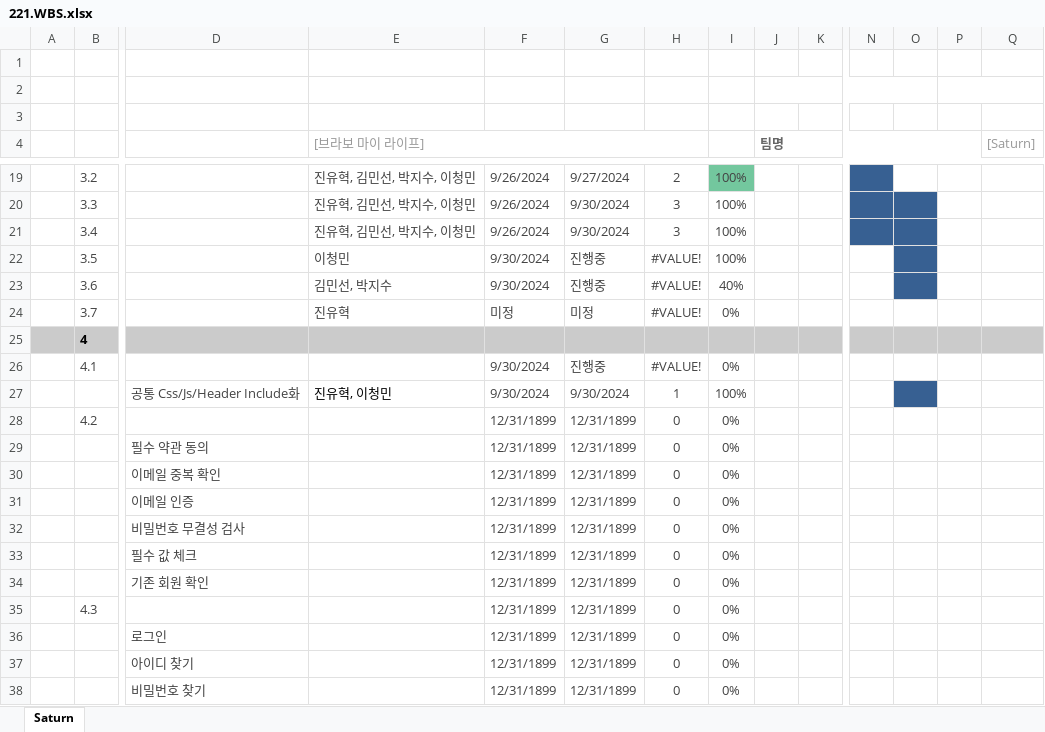
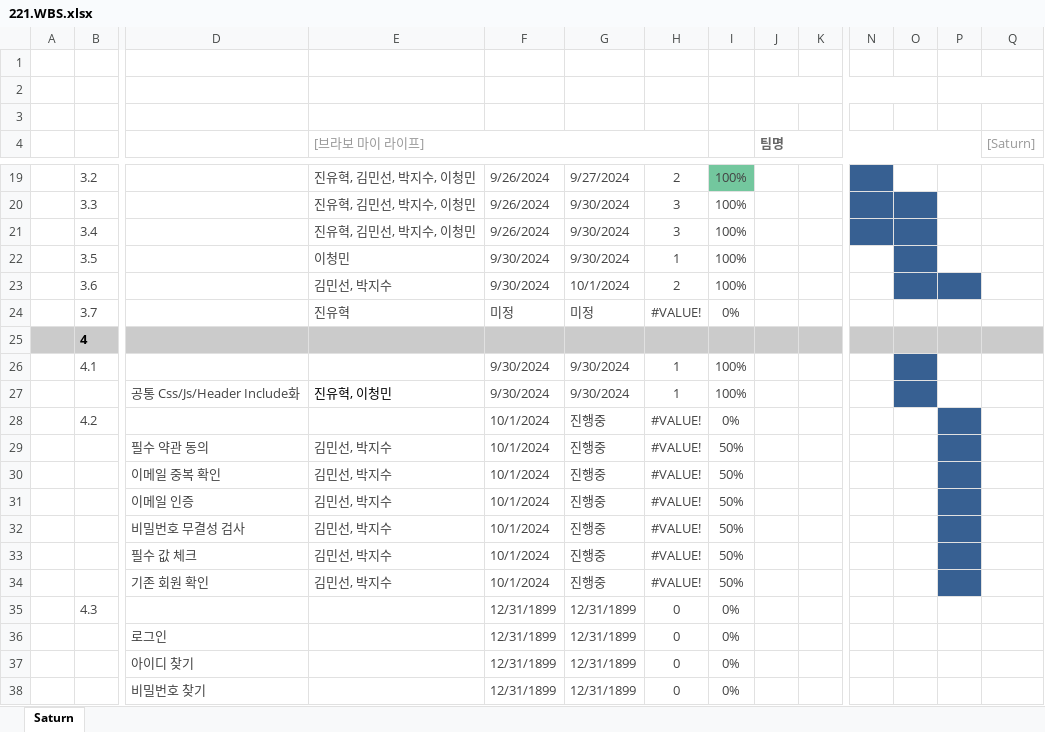
Before and after one commit to Parkjisoo00/ecommerce.saturn, an Excel workbook: resource/20.begin/220.schedule/221.WBS.xlsx, sheet Saturn, drawn as a sheet; only a part is shown, gaps mark what is left out; values as stored, in another font and other column widths than the file's, no borders; conditional formats not drawn; removed rows and columns are numbered as before the commit, all else as after; rows hold the shown columns only; the diff covers the shown part only; the diff names each change by its address in the sheet, - before the commit and + after, or states it on an @@ line.

```diff
--- a/resource/20.begin/220.schedule/221.WBS.xlsx (sheet Saturn)
+++ b/resource/20.begin/220.schedule/221.WBS.xlsx (sheet Saturn)
-G22: 진행중
+G22: 9/30/2024
-H22: #VALUE!
+H22: 1
-G23: 진행중
+G23: 10/1/2024
-H23: #VALUE!
+H23: 2
-I23: 40%
+I23: 100%
-P23 fill: none
+P23 fill: #376092
-G26: 진행중
+G26: 9/30/2024
-H26: #VALUE!
+H26: 1
-I26: 0%
+I26: 100%
-O26 fill: none
+O26 fill: #376092
-F28: 12/31/1899
+F28: 10/1/2024
-G28: 12/31/1899
+G28: 진행중
-H28: 0
+H28: #VALUE!
-P28 fill: none
+P28 fill: #376092
-row 29:  |  | 필수 약관 동의 |  | 12/31/1899 | 12/31/1899 | 0 | 0%
-row 30:  |  | 이메일 중복 확인 |  | 12/31/1899 | 12/31/1899 | 0 | 0%
-row 31:  |  | 이메일 인증 |  | 12/31/1899 | 12/31/1899 | 0 | 0%
-row 32:  |  | 비밀번호 무결성 검사 |  | 12/31/1899 | 12/31/1899 | 0 | 0%
-row 33:  |  | 필수 값 체크 |  | 12/31/1899 | 12/31/1899 | 0 | 0%
-row 34:  |  | 기존 회원 확인 |  | 12/31/1899 | 12/31/1899 | 0 | 0%
+row 29:  |  | 필수 약관 동의 | 김민선, 박지수 | 10/1/2024 | 진행중 | #VALUE! | 50%
+row 30:  |  | 이메일 중복 확인 | 김민선, 박지수 | 10/1/2024 | 진행중 | #VALUE! | 50%
+row 31:  |  | 이메일 인증 | 김민선, 박지수 | 10/1/2024 | 진행중 | #VALUE! | 50%
+row 32:  |  | 비밀번호 무결성 검사 | 김민선, 박지수 | 10/1/2024 | 진행중 | #VALUE! | 50%
+row 33:  |  | 필수 값 체크 | 김민선, 박지수 | 10/1/2024 | 진행중 | #VALUE! | 50%
+row 34:  |  | 기존 회원 확인 | 김민선, 박지수 | 10/1/2024 | 진행중 | #VALUE! | 50%
```
Also changed, not shown: 4 added rows, 4 removed rows and 1 edited cell elsewhere in this sheet, formulas that keep their value, 1 other file.
